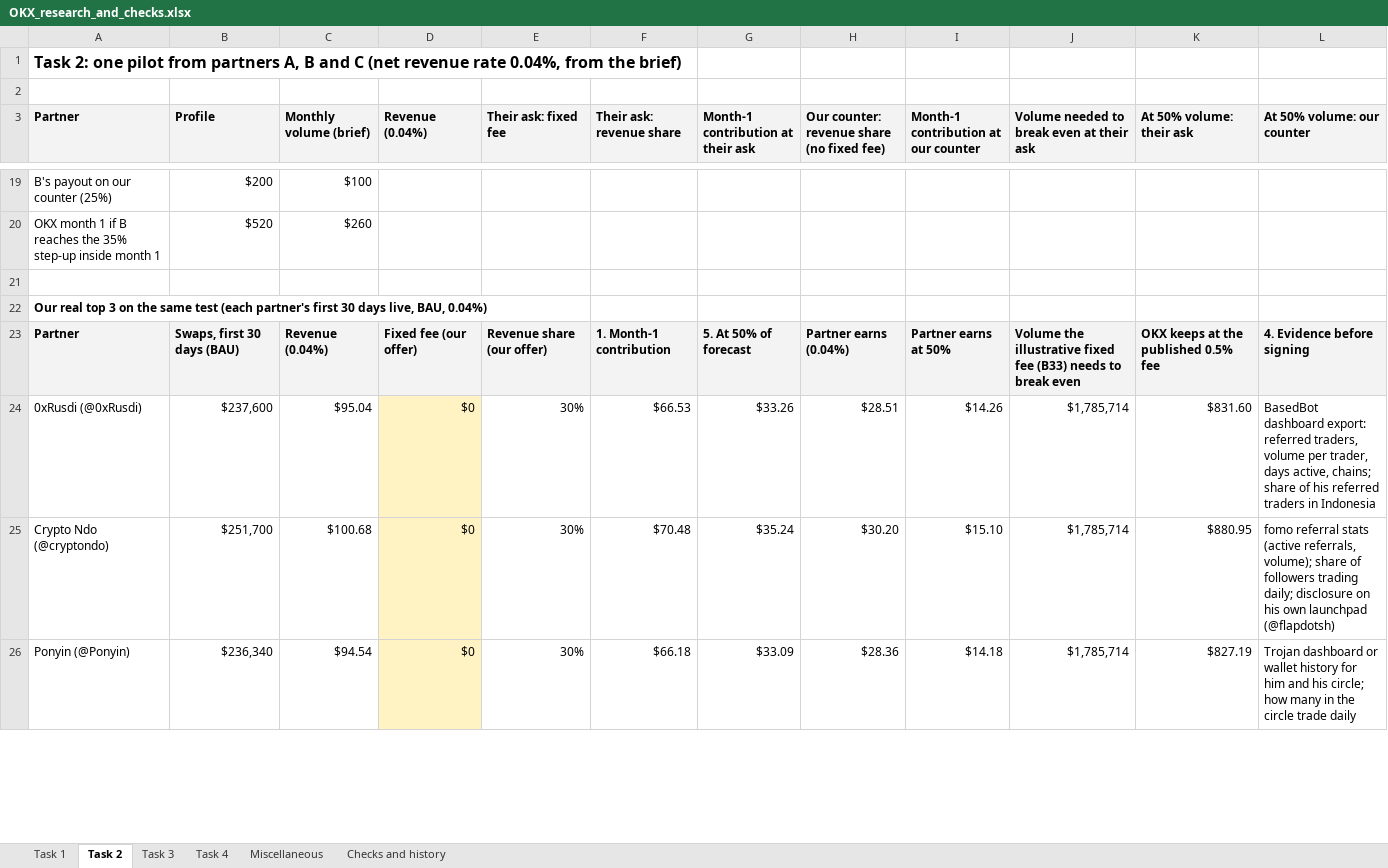
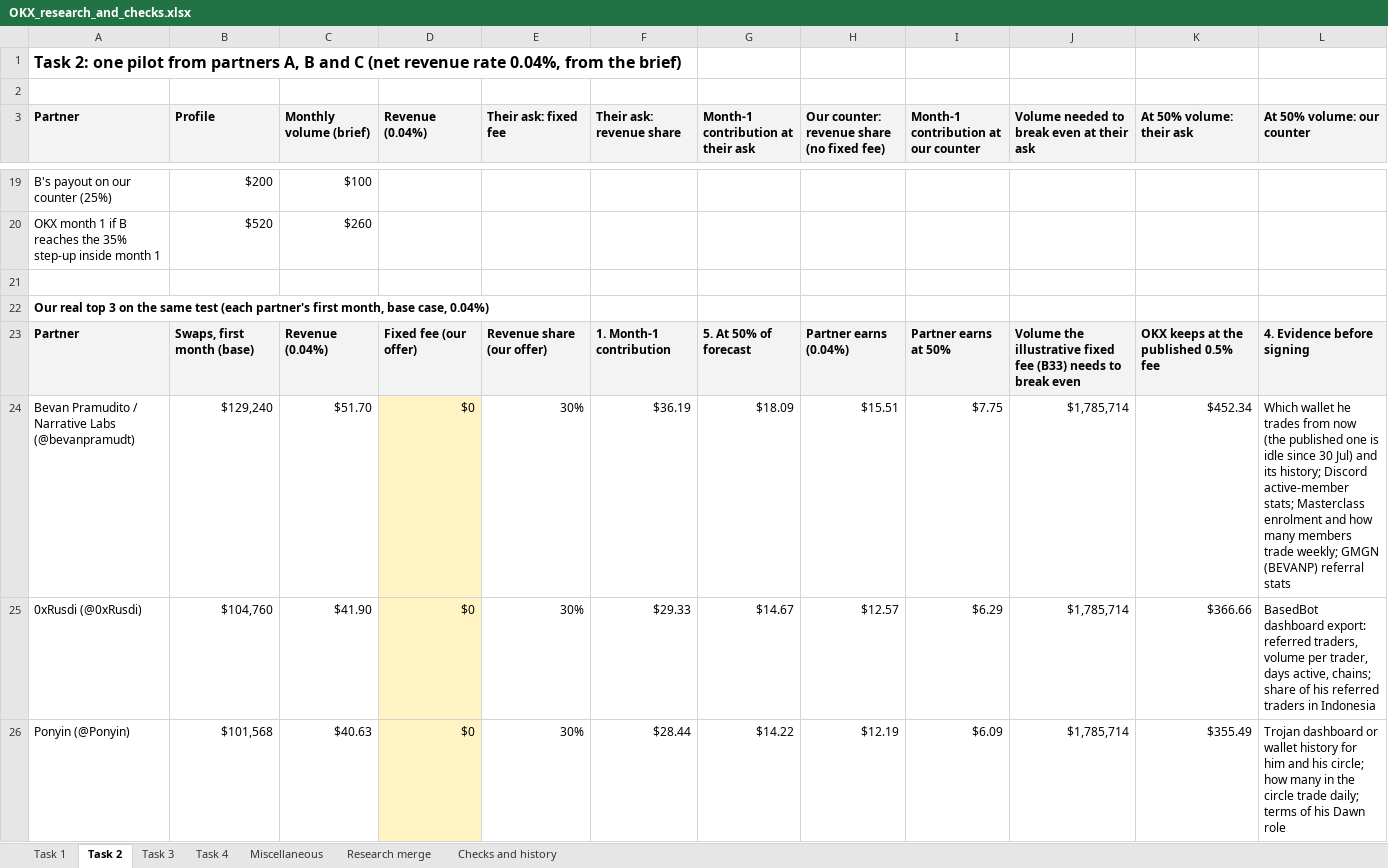
Before and after one commit to fedricdamai/SuperCashier, an Excel workbook: okx-dex-affiliates-id/submission-v2/OKX_research_and_checks.xlsx, sheet Task 2, drawn as a sheet; only a part is shown, gaps mark what is left out; values as stored, in another font and other column widths than the file's, no borders; removed rows and columns are numbered as before the commit, all else as after; the diff covers the shown part only; the diff names each change by its address in the sheet, - before the commit and + after, or states it on an @@ line.

```diff
--- a/okx-dex-affiliates-id/submission-v2/OKX_research_and_checks.xlsx (sheet Task 2)
+++ b/okx-dex-affiliates-id/submission-v2/OKX_research_and_checks.xlsx (sheet Task 2)
+sheet tab: Research merge
-A22 (Partner): …partner's first 30 days live, BAU, 0.04%)
+A22 (Partner): …partner's first month, base case, 0.04%)
-B23 (Profile): Swaps, first 30 days (BAU)
+B23 (Profile): Swaps, first month (base)
+row 24: Bevan Pramudito / Narrative Labs (@bevanpramudt) | $129,240 | $51.70 | $0 | 30% | $36.19 | $18.09 | $15.51 | $7.75 | $1,785,714 | $452.34 | Which wallet he trades from now (the published one is idle since 30 Jul) and its history; Discord active-member stats; Masterclass enrolment and how many members trade weekly; GMGN (BEVANP) referral stats
-B25 (Profile): $237,600
+B25 (Profile): $104,760
-C25 (Monthly volume (brief)): $95.04
+C25 (Monthly volume (brief)): $41.90
-F25 (Their ask: revenue share): $66.53
+F25 (Their ask: revenue share): $29.33
-G25: $33.26
+G25: $14.67
-H25: $28.51
+H25: $12.57
-I25: $14.26
+I25: $6.29
-K25 (At 50% volume: their ask): $831.60
+K25 (At 50% volume: their ask): $366.66
-row 25: Crypto Ndo (@cryptondo) | $251,700 | $100.68 | $0 | 30% | $70.48 | $35.24 | $30.20 | $15.10 | $1,785,714 | $880.95 | fomo referral stats (active referrals, volume); share of followers trading daily; disclosure on his own launchpad (@flapdotsh)
-B26 (Profile): $236,340
+B26 (Profile): $101,568
-C26 (Monthly volume (brief)): $94.54
+C26 (Monthly volume (brief)): $40.63
-F26 (Their ask: revenue share): $66.18
+F26 (Their ask: revenue share): $28.44
-G26: $33.09
+G26: $14.22
-H26: $28.36
+H26: $12.19
-I26: $14.18
+I26: $6.09
-K26 (At 50% volume: their ask): $827.19
+K26 (At 50% volume: their ask): $355.49
-L26 (At 50% volume: our counter): …circle trade daily
+L26 (At 50% volume: our counter): …circle trade daily; terms of his Dawn role
```
Also changed, not shown: 10 edited cells elsewhere in this sheet, sheet Task 1, sheet Miscellaneous, sheet Task 4, sheet Task 3, sheet Checks and history, formulas that keep their value, okx-dex-affiliates-id/submission-v2/OKX_DEX_BD_Affiliate_Indonesia_Prospect_Spreadsheet.xlsx, 9 other files.
